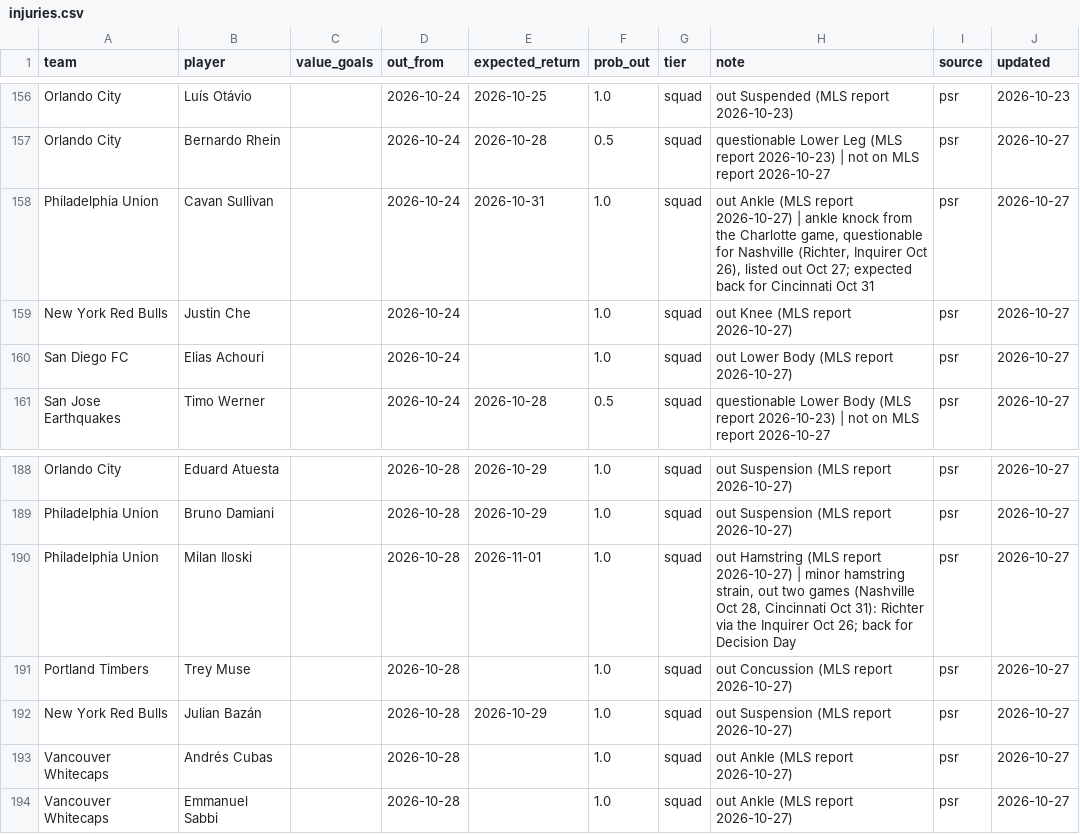
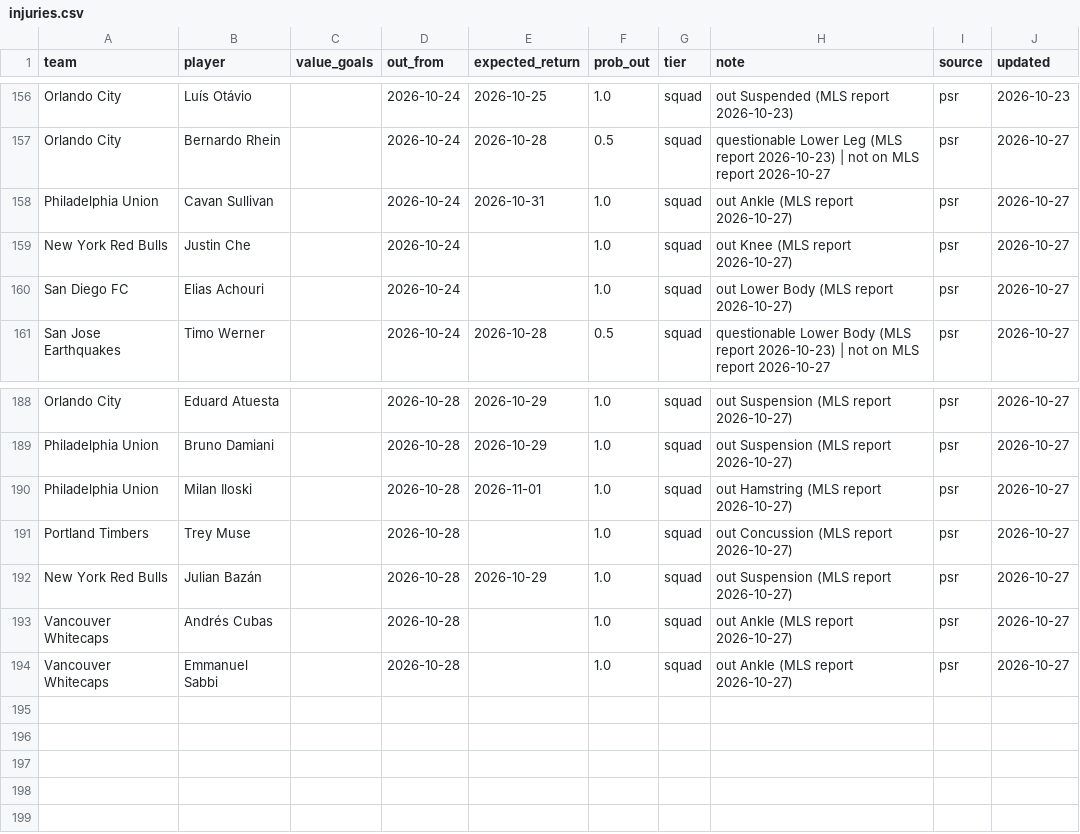
Before and after one commit to TheBallr/MLS-FUTURES, a CSV file: data/ratings/injuries.csv, drawn as a sheet; only a part is shown, gaps mark what is left out.

```diff
--- a/data/ratings/injuries.csv
+++ b/data/ratings/injuries.csv
@@ -157,3 +157,3 @@ Orlando City,Luís Otávio,,2026-10-24,2026-10-25,1.0,squad,out Suspended (MLS r
 Orlando City,Bernardo Rhein,,2026-10-24,2026-10-28,0.5,squad,questionable Lower Leg (MLS report 2026-10-23) | not on MLS report 2026-10-27,psr,2026-10-27
-Philadelphia Union,Cavan Sullivan,,2026-10-24,2026-10-31,1.0,squad,"out Ankle (MLS report 2026-10-27) | ankle knock from the Charlotte game, questionable for Nashville (Richter, Inquirer Oct 26), listed out Oct 27; expected back for Cincinnati Oct 31",psr,2026-10-27
+Philadelphia Union,Cavan Sullivan,,2026-10-24,2026-10-31,1.0,squad,out Ankle (MLS report 2026-10-27),psr,2026-10-27
 New York Red Bulls,Justin Che,,2026-10-24,,1.0,squad,out Knee (MLS report 2026-10-27),psr,2026-10-27
@@ -189,3 +189,3 @@ Orlando City,Eduard Atuesta,,2026-10-28,2026-10-29,1.0,squad,out Suspension (MLS
 Philadelphia Union,Bruno Damiani,,2026-10-28,2026-10-29,1.0,squad,out Suspension (MLS report 2026-10-27),psr,2026-10-27
-Philadelphia Union,Milan Iloski,,2026-10-28,2026-11-01,1.0,squad,"out Hamstring (MLS report 2026-10-27) | minor hamstring strain, out two games (Nashville Oct 28, Cincinnati Oct 31): Richter via the Inquirer Oct 26; back for Decision Day",psr,2026-10-27
+Philadelphia Union,Milan Iloski,,2026-10-28,2026-11-01,1.0,squad,out Hamstring (MLS report 2026-10-27),psr,2026-10-27
 Portland Timbers,Trey Muse,,2026-10-28,,1.0,squad,out Concussion (MLS report 2026-10-27),psr,2026-10-27
```
Also changed, not shown: data/market/current_round_odds.csv, data/public/opta/snapshots.csv, 29 other files.
